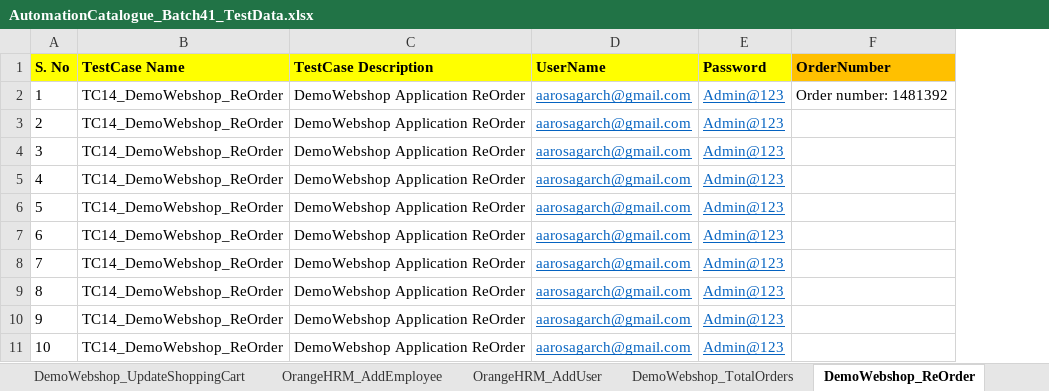
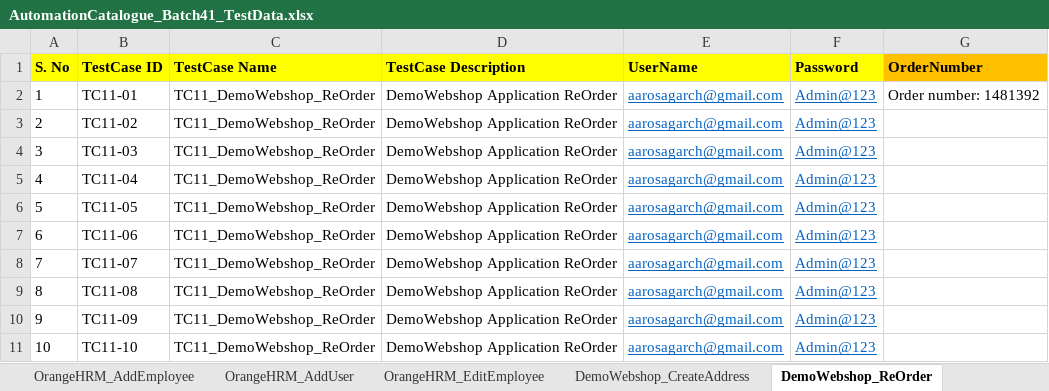
Before and after one commit to automationcatalogue/TestAutomationCatalogue_Batch41, an Excel workbook: src/main/resources/AutomationCatalogue_Batch41_TestData.xlsx, sheet DemoWebshop_ReOrder, drawn as a sheet; values as stored, in another font and other column widths than the file's, no borders; addresses are those after the commit; the diff names each change by its address in the sheet, - before the commit and + after, or states it on an @@ line.

Commit message:
Config file is introduced with Excel columns and renamed previous testcases and In Excel, Index sheet is added for all testcases

```diff
--- a/src/main/resources/AutomationCatalogue_Batch41_TestData.xlsx (sheet DemoWebshop_ReOrder)
+++ b/src/main/resources/AutomationCatalogue_Batch41_TestData.xlsx (sheet DemoWebshop_ReOrder)
+column B (TestCase ID), rows 2-11: TC11-01 | TC11-02 | TC11-03 | TC11-04 | TC11-05 | TC11-06 | TC11-07 | TC11-08 | TC11-09 | TC11-10
-C2:C11 (TestCase Name): TC14_DemoWebshop_ReOrder
+C2:C11 (TestCase Name): TC11_DemoWebshop_ReOrder
```
Also changed, not shown: sheet DemoWebshop_CreateAddress, sheet DemoWebshop_UpdateShoppingCart, sheet DemoWebshop_TotalOrders, sheet DemoWebshop_ApplyDiscount, sheet OrangeHRM_EditEmployee, sheet OrangeHRM_AddEmployee, 2 more sheets, other sheet tabs, 13 other files.
